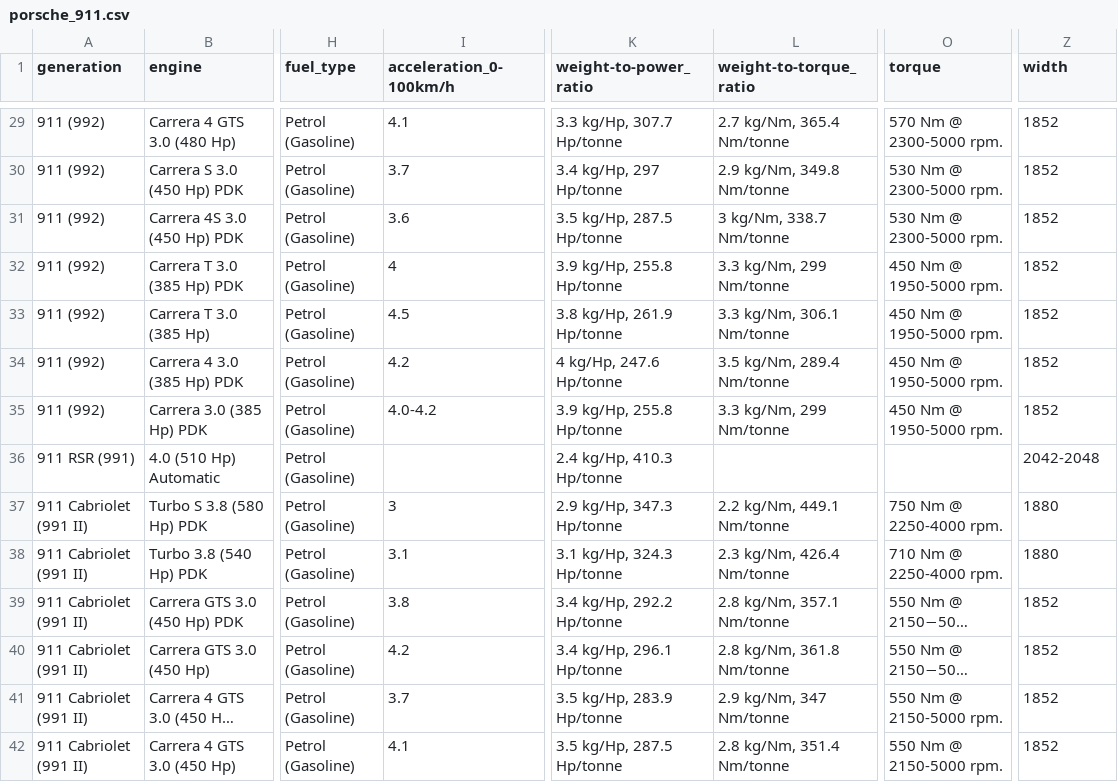
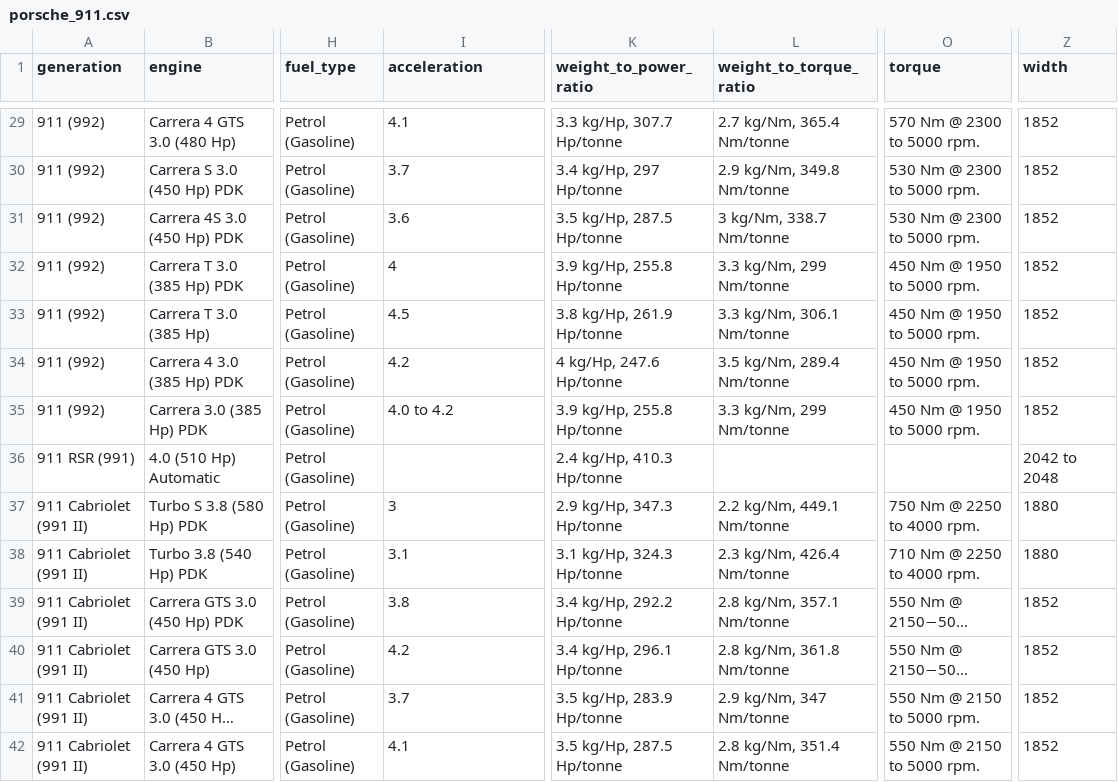
Before and after one commit to DouglasLewis-Elder/12DTS_Database, a CSV file: porsche_911.csv, drawn as a sheet; only a part is shown, gaps mark what is left out; long unchanged cells end in …; the diff covers the shown part only; the diff names each change by its address in the sheet, - before the commit and + after, or states it on an @@ line.

Commit message:
Almost finished database, but Width is not working for some reason

```diff
--- a/porsche_911.csv
+++ b/porsche_911.csv
-I1: acceleration_0-100km/h
+I1: acceleration
-K1: weight-to-power_ratio
+K1: weight_to_power_ratio
-L1: weight-to-torque_ratio
+L1: weight_to_torque_ratio
-O29 (torque): 570 Nm @ 2300-5000 rpm.
+O29 (torque): 570 Nm @ 2300 to 5000 rpm.
-O30:O31 (torque): 530 Nm @ 2300-5000 rpm.
+O30:O31 (torque): 530 Nm @ 2300 to 5000 rpm.
-O32:O35 (torque): 450 Nm @ 1950-5000 rpm.
+O32:O35 (torque): 450 Nm @ 1950 to 5000 rpm.
-I35 (acceleration): 4.0-4.2
+I35 (acceleration): 4.0 to 4.2
-Z36 (width): 2042-2048
+Z36 (width): 2042 to 2048
-O37 (torque): 750 Nm @ 2250-4000 rpm.
+O37 (torque): 750 Nm @ 2250 to 4000 rpm.
-O38 (torque): 710 Nm @ 2250-4000 rpm.
+O38 (torque): 710 Nm @ 2250 to 4000 rpm.
-O41:O42 (torque): 550 Nm @ 2150-5000 rpm.
+O41:O42 (torque): 550 Nm @ 2150 to 5000 rpm.
```
Also changed, not shown: 98 edited cells elsewhere in this file, porsche_9112.csv, 3 other files.
